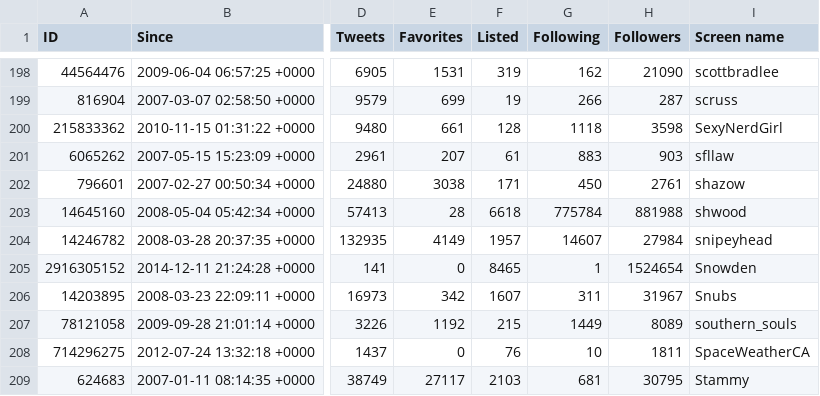
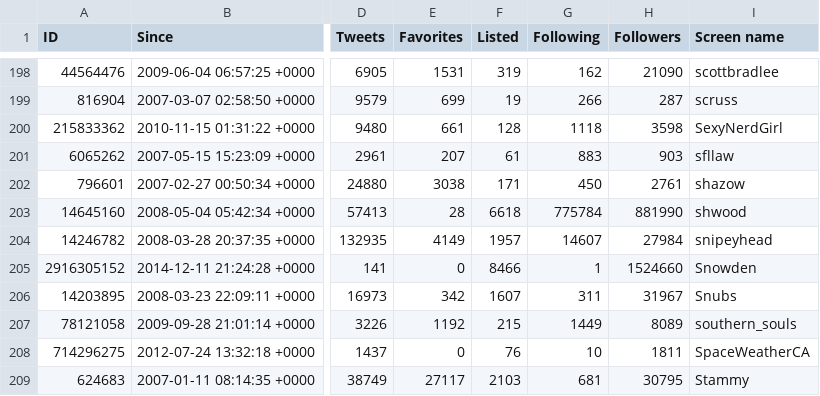
Before and after one commit to myles/backups-twitter, a CSV file: followings.csv, drawn as a sheet; only a part is shown, gaps mark what is left out; the diff covers the shown part only; the diff names each change by its address in the sheet, - before the commit and + after, or states it on an @@ line.

```diff
--- a/followings.csv
+++ b/followings.csv
-H203 (Followers): 881988
+H203 (Followers): 881990
-F205 (Listed): 8465
+F205 (Listed): 8466
-H205 (Followers): 1524654
+H205 (Followers): 1524660
```
Also changed, not shown: 48 edited cells elsewhere in this file, followers.csv, 6 other files.
